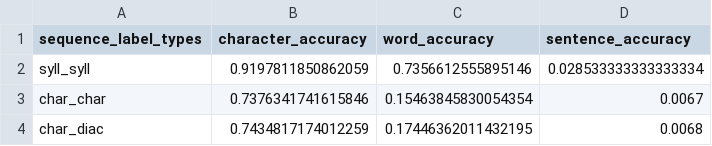
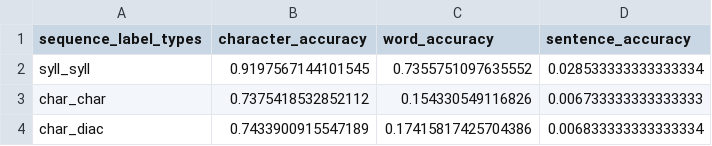
Before and after one commit to saeliddp/DRST, a CSV file: test_results/most_frequent_accuracy.csv, drawn as a sheet.

```diff
--- a/test_results/most_frequent_accuracy.csv
+++ b/test_results/most_frequent_accuracy.csv
@@ -1,4 +1,4 @@
 sequence_label_types,character_accuracy,word_accuracy,sentence_accuracy
-syll_syll,0.9197811850862059,0.7356612555895146,0.028533333333333334
-char_char,0.7376341741615846,0.15463845830054354,0.0067
-char_diac,0.7434817174012259,0.17446362011432195,0.0068
+syll_syll,0.9197567144101545,0.7355751097635552,0.028533333333333334
+char_char,0.7375418532852112,0.154330549116826,0.006733333333333333
+char_diac,0.7433900915547189,0.17415817425704386,0.006833333333333334
```
Also changed, not shown: test_results/hmm_accuracy.csv, 18 other files.
